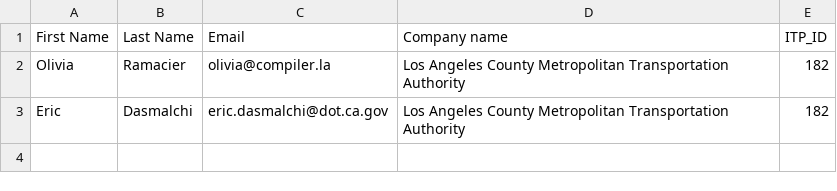
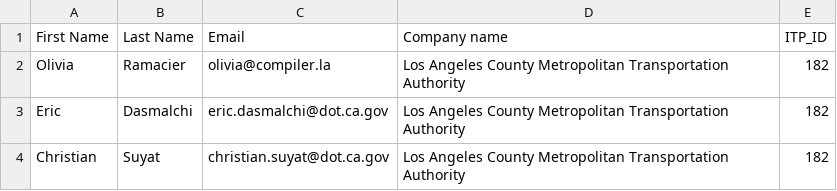
Before and after one commit to cal-itp/reports, a CSV file: reports/test_emails.csv, drawn as a sheet.

Commit message:
update+unify README, add Christian to test_emails

```diff
--- a/reports/test_emails.csv
+++ b/reports/test_emails.csv
@@ -3 +3,2 @@ Olivia,Ramacier,olivia@compiler.la,Los Angeles County Metropolitan Transportatio
 Eric,Dasmalchi,eric.dasmalchi@dot.ca.gov,Los Angeles County Metropolitan Transportation Authority,182
+Christian,Suyat,christian.suyat@dot.ca.gov,Los Angeles County Metropolitan Transportation Authority,182
```
Also changed, not shown: 2 other files.
